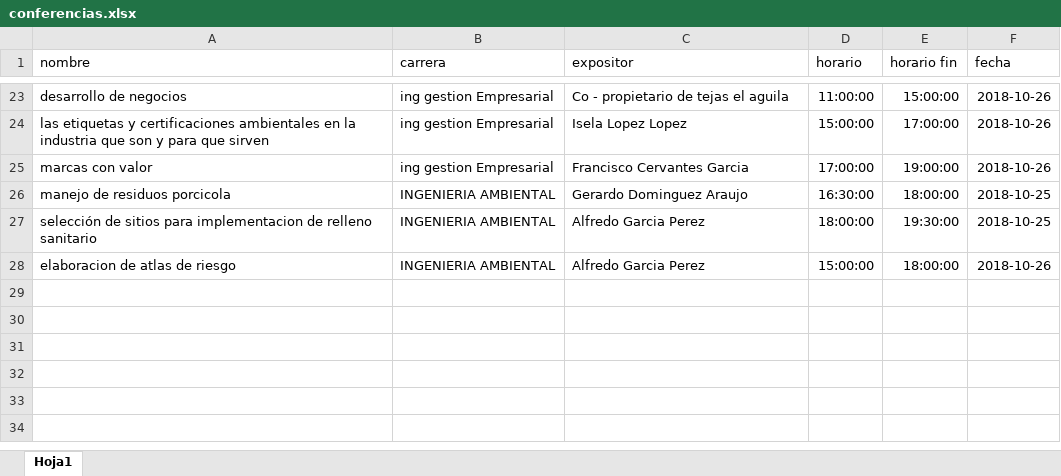
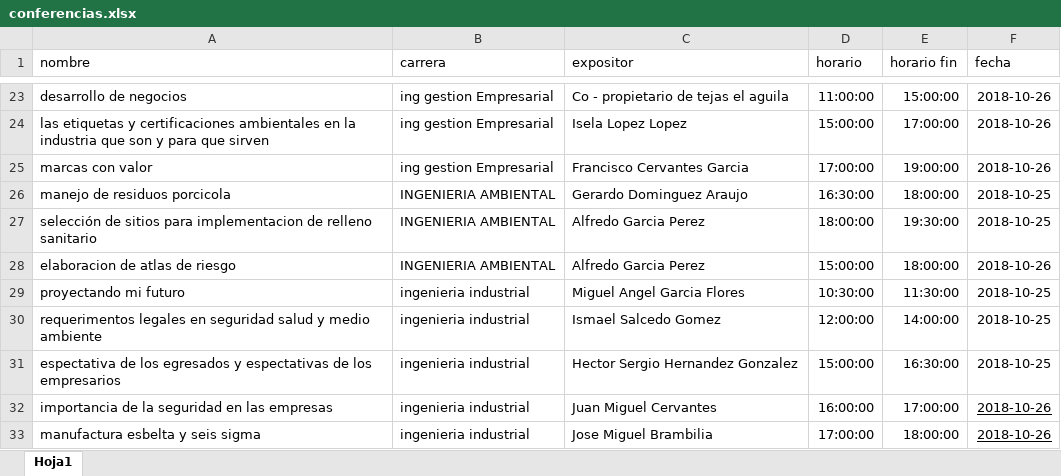
Before and after one commit to fermelgar1/x, an Excel workbook: conferencias.xlsx, sheet Hoja1, drawn as a sheet; only a part is shown, gaps mark what is left out; values as stored, in another font and other column widths than the file's, no borders; the diff names each change by its address in the sheet, - before the commit and + after, or states it on an @@ line.

```diff
--- a/conferencias.xlsx (sheet Hoja1)
+++ b/conferencias.xlsx (sheet Hoja1)
+row 29: proyectando mi futuro | ingenieria industrial | Miguel Angel Garcia Flores | 10:30:00 | 11:30:00 | 2018-10-25
+row 30: requerimentos legales en seguridad salud y medio ambiente | ingenieria industrial | Ismael Salcedo Gomez | 12:00:00 | 14:00:00 | 2018-10-25
+row 31: espectativa de los egresados y espectativas de los empresarios | ingenieria industrial | Hector Sergio Hernandez Gonzalez | 15:00:00 | 16:30:00 | 2018-10-25
+row 32: importancia de la seguridad en las empresas | ingenieria industrial | Juan Miguel Cervantes | 16:00:00 | 17:00:00 | 2018-10-26
+row 33: manufactura esbelta y seis sigma | ingenieria industrial | Jose Miguel Brambilia | 17:00:00 | 18:00:00 | 2018-10-26
```
Also changed, not shown: 1 other file.
